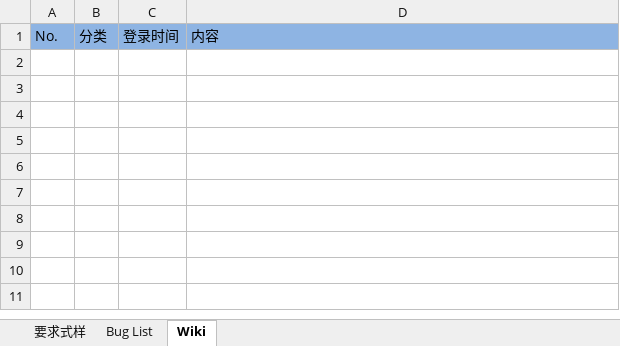
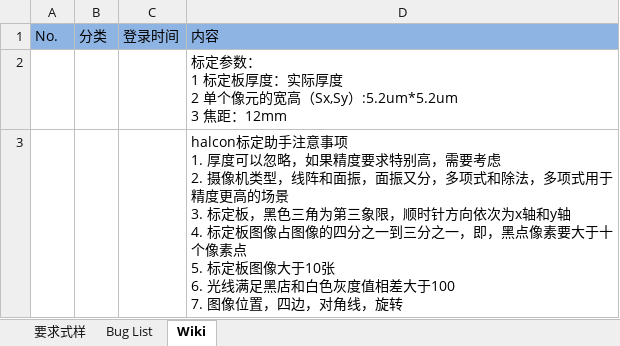
Before and after one commit to iluzhiyong/ControlSystem, an Excel workbook: 问题管理表.xlsx, sheet Wiki, drawn as a sheet; values as stored, in another font and other column widths than the file's, no borders; ↵ is a line break in a cell; the diff names each change by its address in the sheet, - before the commit and + after, or states it on an @@ line.

```diff
--- a/问题管理表.xlsx (sheet Wiki)
+++ b/问题管理表.xlsx (sheet Wiki)
+row 2:  |  |  | 标定参数： ↵ 1 标定板厚度：实际厚度 ↵ 2 单个像元的宽高（Sx,Sy）:5.2um*5.2um ↵ 3 焦距：12mm
+row 3:  |  |  | halcon标定助手注意事项 ↵ 1. 厚度可以忽略，如果精度要求特别高，需要考虑 ↵ 2. 摄像机类型，线阵和面振，面振又分，多项式和除法，多项式用于精度更高的场景 ↵ 3. 标定板，黑色三角为第三象限，顺时针方向依次为x轴和y轴 ↵ 4. 标定板图像占图像的四分之一到三分之一，即，黑点像素要大于十个像素点 ↵ 5. 标定板图像大于10张 ↵ 6. 光线满足黑店和白色灰度值相差大于100 ↵ 7. 图像位置，四边，对角线，旋转
```
Also changed, not shown: 3 other files.
